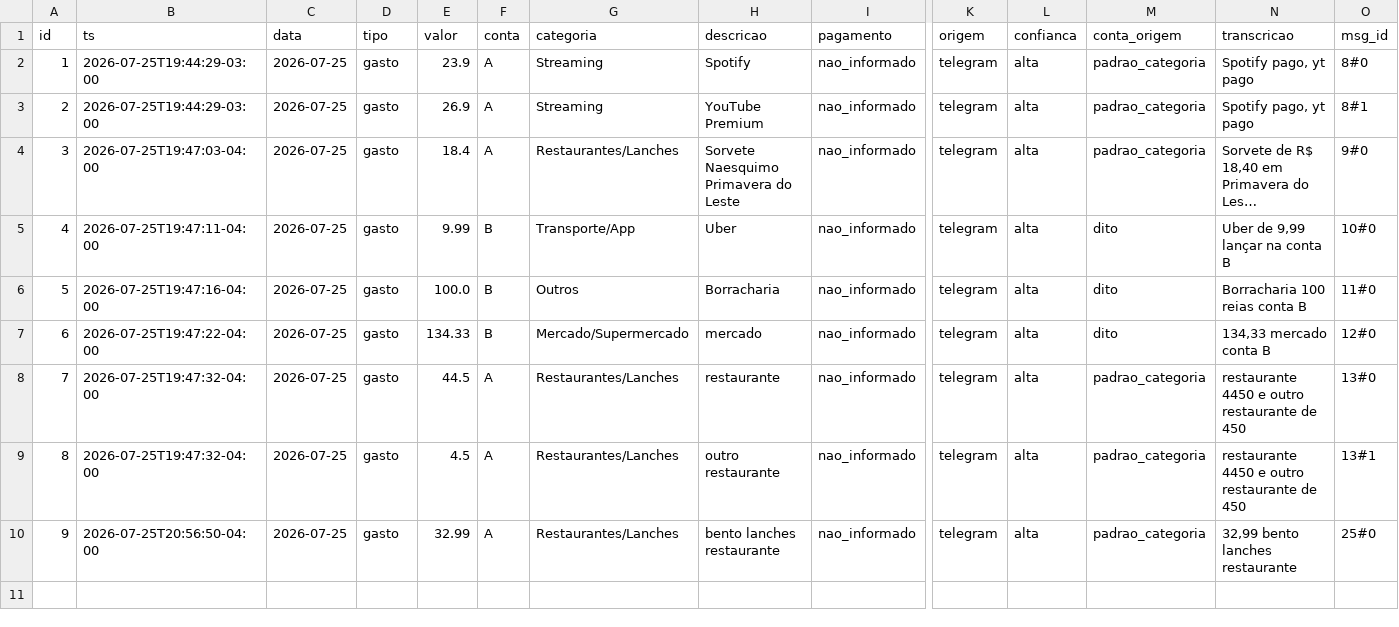
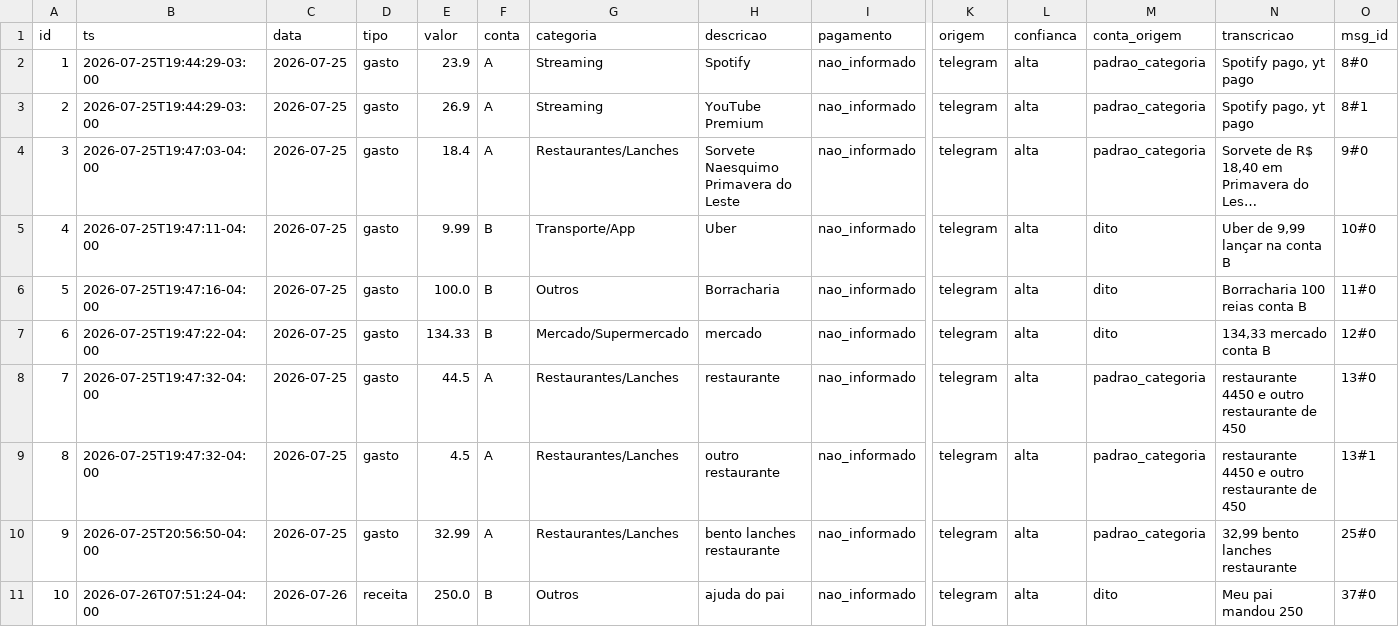
Before and after one commit to igormichalski/financas, a CSV file: lancamentos.csv, drawn as a sheet; only a part is shown, gaps mark what is left out; long unchanged cells end in …; rows hold the shown columns only; the diff names each change by its address in the sheet, - before the commit and + after, or states it on an @@ line.

```diff
--- a/lancamentos.csv
+++ b/lancamentos.csv
+row 11: 10 | 2026-07-26T07:51:24-04:00 | 2026-07-26 | receita | 250.0 | B | Outros | ajuda do pai | nao_informado | telegram | alta | dito | Meu pai mandou 250 | 37#0
```
Also changed, not shown: 3 other files.
